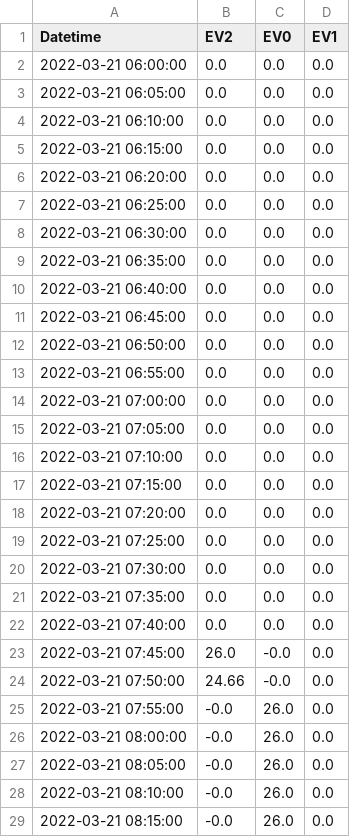
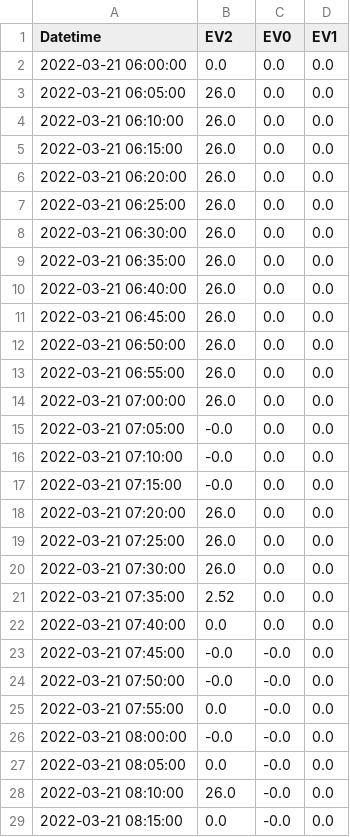
Before and after one commit to rachelhsia1014/ChargingController, a CSV file: ChargingSimulator/data/sim_out.csv, drawn as a sheet; only a part is shown; the diff covers the shown part only.

```diff
--- a/ChargingSimulator/data/sim_out.csv
+++ b/ChargingSimulator/data/sim_out.csv
@@ -2,28 +2,28 @@ Datetime,EV2,EV0,EV1
 2022-03-21 06:00:00,0.0,0.0,0.0
-2022-03-21 06:05:00,0.0,0.0,0.0
-2022-03-21 06:10:00,0.0,0.0,0.0
-2022-03-21 06:15:00,0.0,0.0,0.0
-2022-03-21 06:20:00,0.0,0.0,0.0
-2022-03-21 06:25:00,0.0,0.0,0.0
-2022-03-21 06:30:00,0.0,0.0,0.0
-2022-03-21 06:35:00,0.0,0.0,0.0
-2022-03-21 06:40:00,0.0,0.0,0.0
-2022-03-21 06:45:00,0.0,0.0,0.0
-2022-03-21 06:50:00,0.0,0.0,0.0
-2022-03-21 06:55:00,0.0,0.0,0.0
-2022-03-21 07:00:00,0.0,0.0,0.0
-2022-03-21 07:05:00,0.0,0.0,0.0
-2022-03-21 07:10:00,0.0,0.0,0.0
-2022-03-21 07:15:00,0.0,0.0,0.0
-2022-03-21 07:20:00,0.0,0.0,0.0
-2022-03-21 07:25:00,0.0,0.0,0.0
-2022-03-21 07:30:00,0.0,0.0,0.0
-2022-03-21 07:35:00,0.0,0.0,0.0
+2022-03-21 06:05:00,26.0,0.0,0.0
+2022-03-21 06:10:00,26.0,0.0,0.0
+2022-03-21 06:15:00,26.0,0.0,0.0
+2022-03-21 06:20:00,26.0,0.0,0.0
+2022-03-21 06:25:00,26.0,0.0,0.0
+2022-03-21 06:30:00,26.0,0.0,0.0
+2022-03-21 06:35:00,26.0,0.0,0.0
+2022-03-21 06:40:00,26.0,0.0,0.0
+2022-03-21 06:45:00,26.0,0.0,0.0
+2022-03-21 06:50:00,26.0,0.0,0.0
+2022-03-21 06:55:00,26.0,0.0,0.0
+2022-03-21 07:00:00,26.0,0.0,0.0
+2022-03-21 07:05:00,-0.0,0.0,0.0
+2022-03-21 07:10:00,-0.0,0.0,0.0
+2022-03-21 07:15:00,-0.0,0.0,0.0
+2022-03-21 07:20:00,26.0,0.0,0.0
+2022-03-21 07:25:00,26.0,0.0,0.0
+2022-03-21 07:30:00,26.0,0.0,0.0
+2022-03-21 07:35:00,2.52,0.0,0.0
 2022-03-21 07:40:00,0.0,0.0,0.0
-2022-03-21 07:45:00,26.0,-0.0,0.0
-2022-03-21 07:50:00,24.66,-0.0,0.0
-2022-03-21 07:55:00,-0.0,26.0,0.0
-2022-03-21 08:00:00,-0.0,26.0,0.0
-2022-03-21 08:05:00,-0.0,26.0,0.0
-2022-03-21 08:10:00,-0.0,26.0,0.0
-2022-03-21 08:15:00,-0.0,26.0,0.0
+2022-03-21 07:45:00,-0.0,-0.0,0.0
+2022-03-21 07:50:00,-0.0,-0.0,0.0
+2022-03-21 07:55:00,0.0,-0.0,0.0
+2022-03-21 08:00:00,-0.0,-0.0,0.0
+2022-03-21 08:05:00,0.0,-0.0,0.0
+2022-03-21 08:10:00,26.0,-0.0,0.0
+2022-03-21 08:15:00,0.0,-0.0,0.0
```
Also changed, not shown: 126 edited cells elsewhere in this file, 8 other files.
